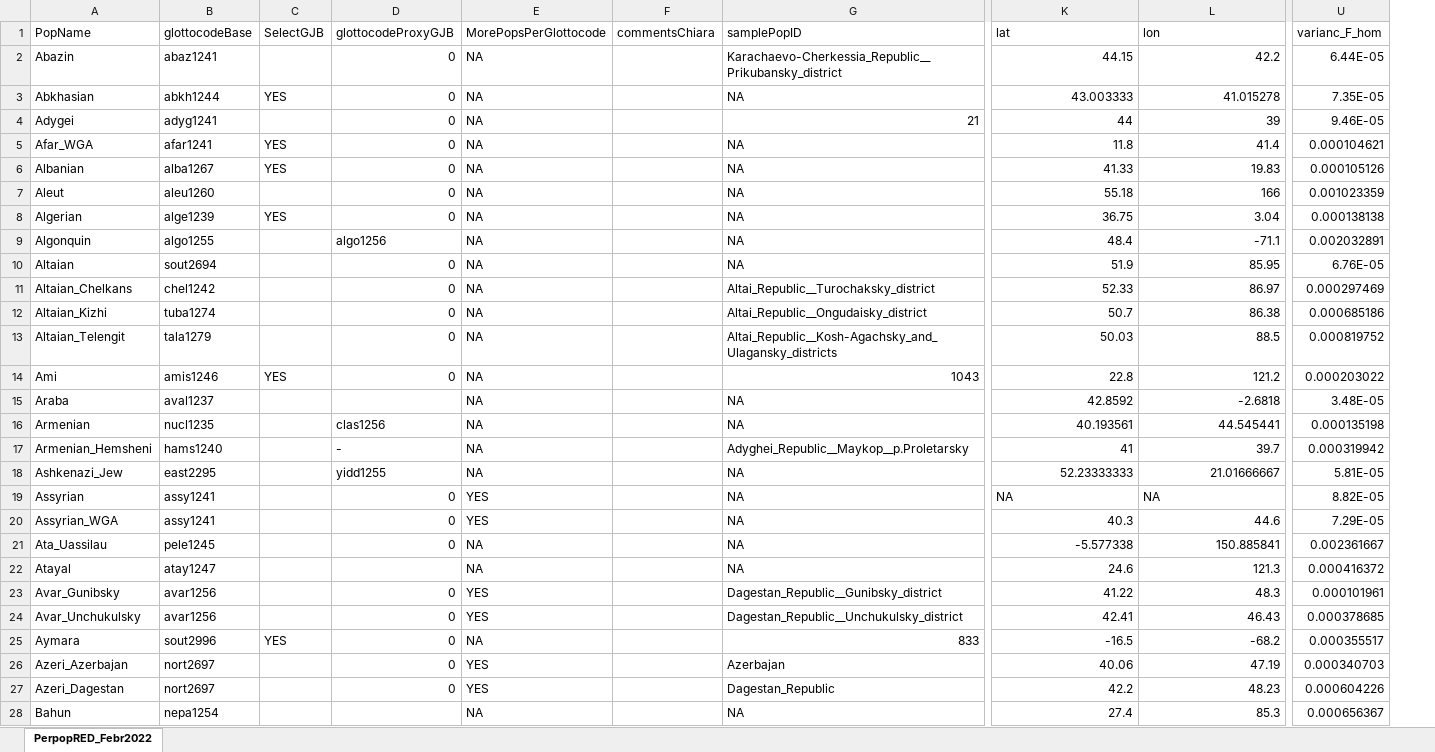
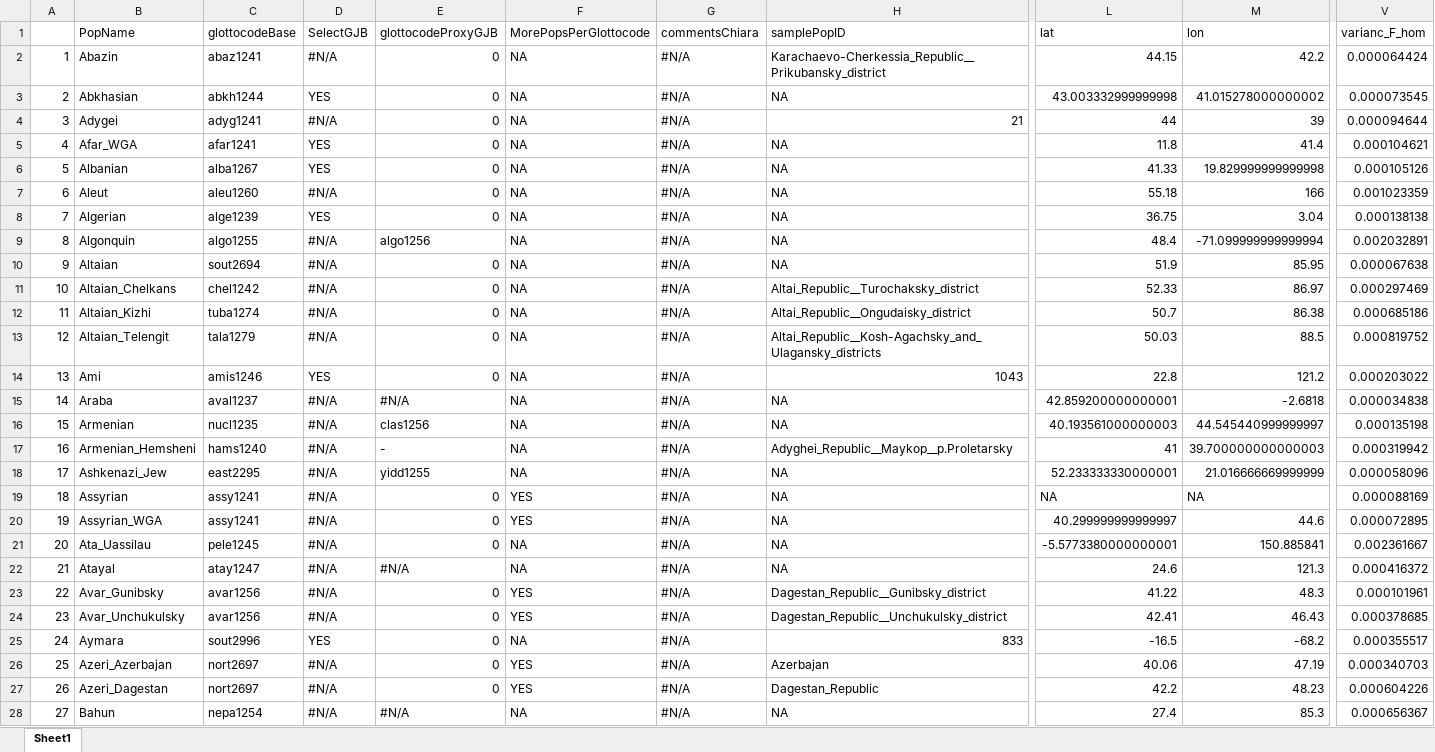
Before and after one commit to SamPassmore/Passmore_etal2023, an Excel workbook: data/GelatoData_PerpopRED_Febr2022.xlsx, sheet Sheet1, drawn as a sheet; only a part is shown, gaps mark what is left out; values as stored, in another font and other column widths than the file's, no cell formats; addresses are those after the commit; the diff covers the shown part only; the diff names each change by its address in the sheet, - before the commit and + after, or states it on an @@ line.

Commit message:
remove unused gelato data

```diff
--- a/data/GelatoData_PerpopRED_Febr2022.xlsx (sheet Sheet1)
+++ b/data/GelatoData_PerpopRED_Febr2022.xlsx (sheet Sheet1)
-sheet tab: PerpopRED_Febr2022
+sheet tab: Sheet1
+column A, rows 2-28: 1 | 2 | 3 | 4 | 5 | 6 | 7 | 8 | 9 | 10 | 11 | 12 | 13 | 14 | 15 | 16 | 17 | 18 | 19 | 20 | 21 | 22 | 23 | 24 | 25 | 26 | 27
-D2 (SelectGJB): (empty)
+D2 (SelectGJB): #N/A
-G2:G28 (commentsChiara): (empty)
+G2:G28 (commentsChiara): #N/A
-V2 (varianc_F_hom): 6.44E-05
+V2 (varianc_F_hom): 0.000064424
-L3 (lat): 43.003333
+L3 (lat): 43.003332999999998
-M3 (lon): 41.015278
+M3 (lon): 41.015278000000002
-V3 (varianc_F_hom): 7.35E-05
+V3 (varianc_F_hom): 0.000073545
-D4 (SelectGJB): (empty)
+D4 (SelectGJB): #N/A
-V4 (varianc_F_hom): 9.46E-05
+V4 (varianc_F_hom): 0.000094644
-M6 (lon): 19.83
+M6 (lon): 19.829999999999998
-D7 (SelectGJB): (empty)
+D7 (SelectGJB): #N/A
-D9:D13 (SelectGJB): (empty)
+D9:D13 (SelectGJB): #N/A
-M9 (lon): -71.1
+M9 (lon): -71.099999999999994
-V10 (varianc_F_hom): 6.76E-05
+V10 (varianc_F_hom): 0.000067638
-D15:D24 (SelectGJB): (empty)
+D15:D24 (SelectGJB): #N/A
-E15 (glottocodeProxyGJB): (empty)
+E15 (glottocodeProxyGJB): #N/A
-L15 (lat): 42.8592
+L15 (lat): 42.859200000000001
-V15 (varianc_F_hom): 3.48E-05
+V15 (varianc_F_hom): 0.000034838
-L16 (lat): 40.193561
+L16 (lat): 40.193561000000003
-M16 (lon): 44.545441
+M16 (lon): 44.545440999999997
-M17 (lon): 39.7
+M17 (lon): 39.700000000000003
-L18 (lat): 52.23333333
+L18 (lat): 52.233333330000001
-M18 (lon): 21.01666667
+M18 (lon): 21.016666669999999
-V18 (varianc_F_hom): 5.81E-05
+V18 (varianc_F_hom): 0.000058096
-V19 (varianc_F_hom): 8.82E-05
+V19 (varianc_F_hom): 0.000088169
-L20 (lat): 40.3
+L20 (lat): 40.299999999999997
-V20 (varianc_F_hom): 7.29E-05
+V20 (varianc_F_hom): 0.000072895
-L21 (lat): -5.577338
+L21 (lat): -5.5773380000000001
-E22 (glottocodeProxyGJB): (empty)
+E22 (glottocodeProxyGJB): #N/A
-D26:D28 (SelectGJB): (empty)
+D26:D28 (SelectGJB): #N/A
-E28 (glottocodeProxyGJB): (empty)
+E28 (glottocodeProxyGJB): #N/A
```
Also changed, not shown: 1379 edited cells elsewhere in this sheet, cell formats, 1 other file.
